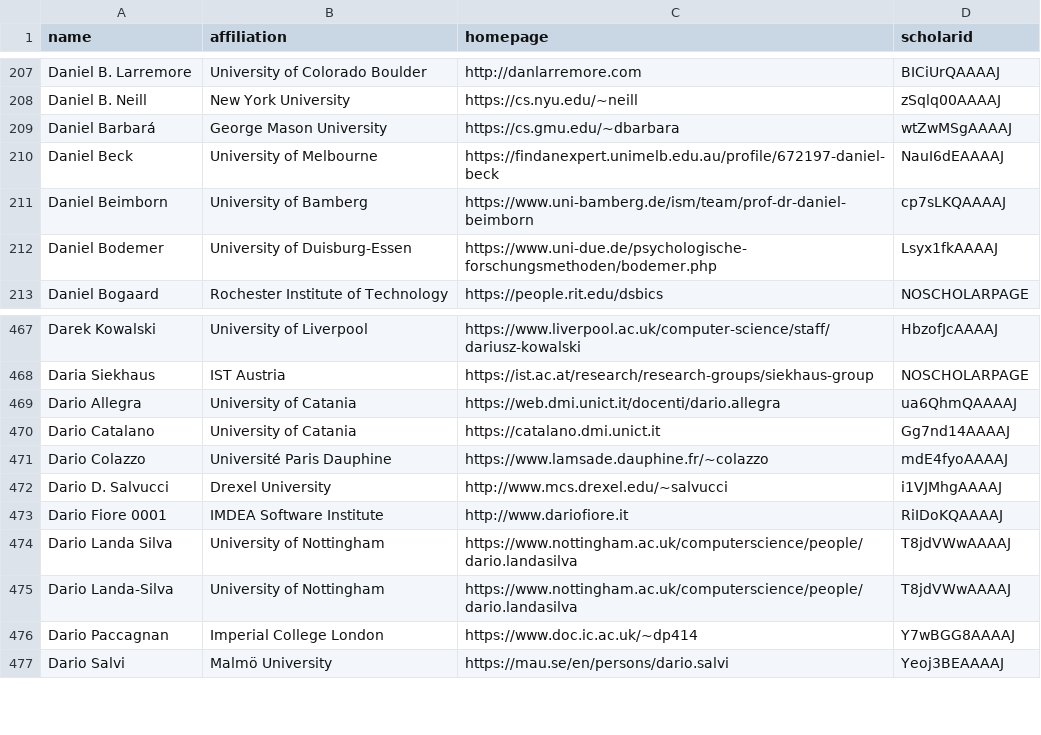
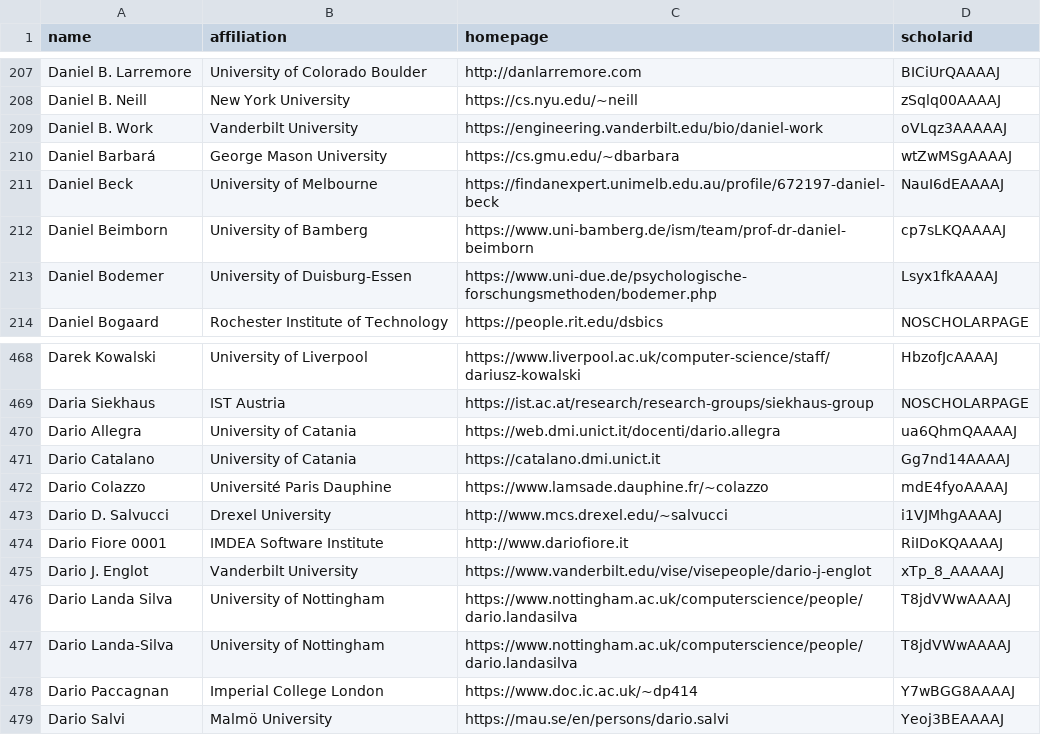
Before and after one commit to LiuFang816/CSrankings, a CSV file: csrankings-d.csv, drawn as a sheet; only a part is shown, gaps mark what is left out.

```diff
--- a/csrankings-d.csv
+++ b/csrankings-d.csv
@@ -208,2 +208,3 @@ Daniel B. Larremore,University of Colorado Boulder,http://danlarremore.com,BICiU
 Daniel B. Neill,New York University,https://cs.nyu.edu/~neill,zSqlq00AAAAJ
+Daniel B. Work,Vanderbilt University,https://engineering.vanderbilt.edu/bio/daniel-work,oVLqz3AAAAAJ
 Daniel Barbará,George Mason University,https://cs.gmu.edu/~dbarbara,wtZwMSgAAAAJ
@@ -473,2 +474,3 @@ Dario D. Salvucci,Drexel University,http://www.mcs.drexel.edu/~salvucci,i1VJMhgA
 Dario Fiore 0001,IMDEA Software Institute,http://www.dariofiore.it,RiIDoKQAAAAJ
+Dario J. Englot,Vanderbilt University,https://www.vanderbilt.edu/vise/visepeople/dario-j-englot,xTp_8_AAAAAJ
 Dario Landa Silva,University of Nottingham,https://www.nottingham.ac.uk/computerscience/people/dario.landasilva,T8jdVWwAAAAJ
```
Also changed, not shown: csrankings-n.csv, csrankings-s.csv, 12 other files.
